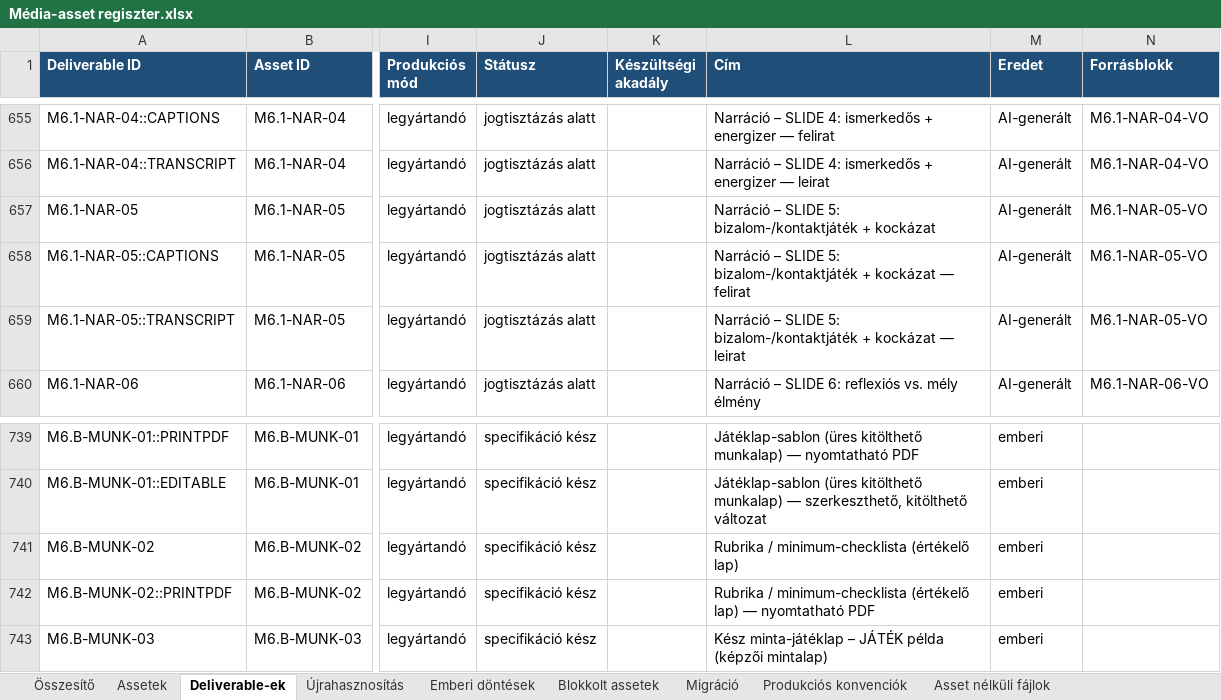
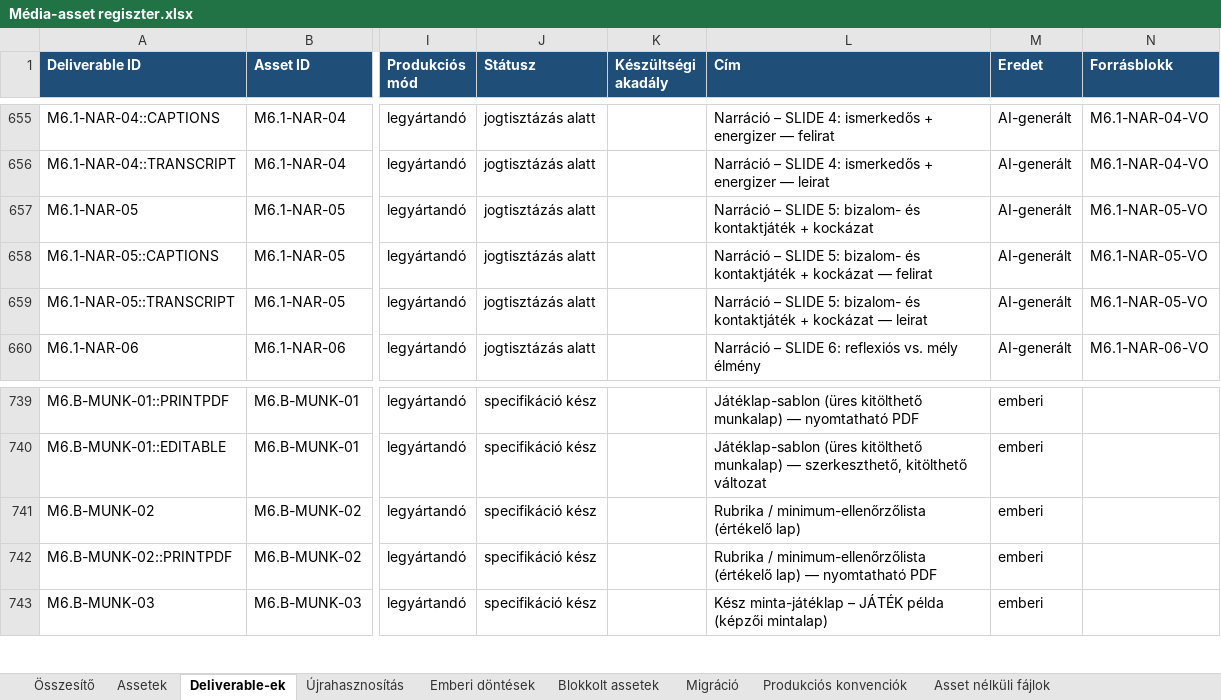
Before and after one commit to hasomerhacairhu/modszertani-kepzes, an Excel workbook: 02 Tervezet/Média-assetek/Média-asset regiszter.xlsx, sheet Deliverable-ek, drawn as a sheet; only a part is shown, gaps mark what is left out; values as stored, in another font and other column widths than the file's, no borders; the diff names each change by its address in the sheet, - before the commit and + after, or states it on an @@ line.

```diff
--- a/02 Tervezet/Média-assetek/Média-asset regiszter.xlsx (sheet Deliverable-ek)
+++ b/02 Tervezet/Média-assetek/Média-asset regiszter.xlsx (sheet Deliverable-ek)
-L657 (Cím): …SLIDE 5: bizalom-/kontaktjáték + kockázat
+L657 (Cím): …SLIDE 5: bizalom- és kontaktjáték + kockázat
-L658 (Cím): …SLIDE 5: bizalom-/kontaktjáték + kockázat…
+L658 (Cím): …SLIDE 5: bizalom- és kontaktjáték + kockázat…
-L659 (Cím): …SLIDE 5: bizalom-/kontaktjáték + kockázat…
+L659 (Cím): …SLIDE 5: bizalom- és kontaktjáték + kockázat…
-L741 (Cím): Rubrika / minimum-checklista (értékelő lap)
+L741 (Cím): Rubrika / minimum-ellenőrzőlista (értékelő lap)
-L742 (Cím): Rubrika / minimum-checklista (értékelő lap)…
+L742 (Cím): Rubrika / minimum-ellenőrzőlista (értékelő lap)…
```
Also changed, not shown: sheet Assetek, sheet Összesítő, sheet Újrahasznosítás, 7 other files.
